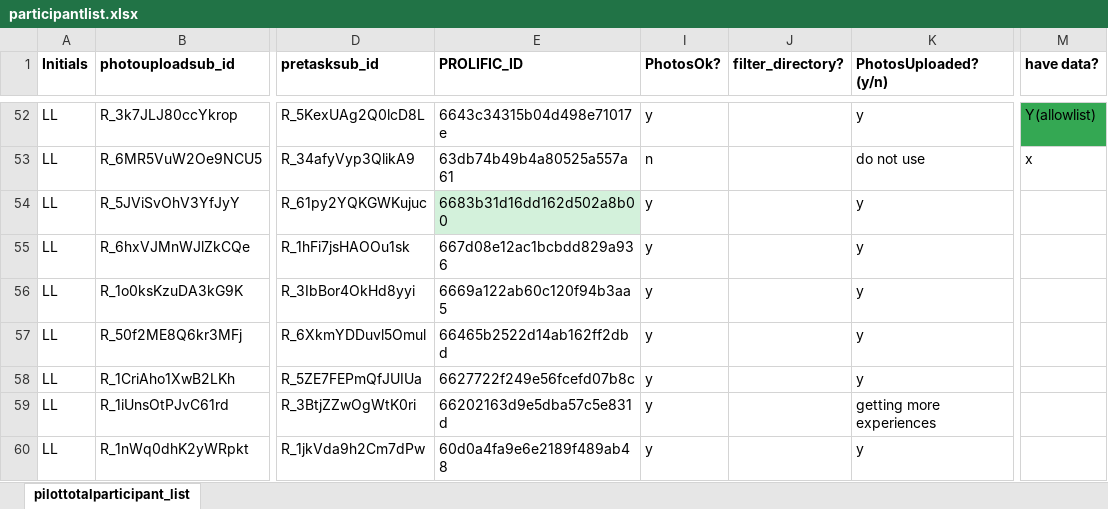
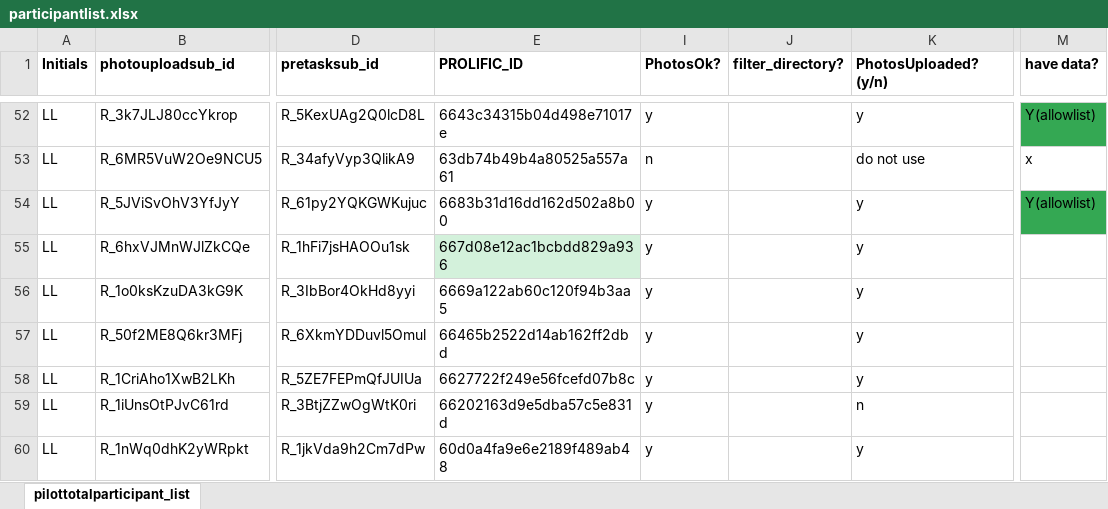
Before and after one commit to fareri-lab/WTP_Rejection_Choice_Pub, an Excel workbook: participantlist.xlsx, sheet pilottotalparticipant_list, drawn as a sheet; only a part is shown, gaps mark what is left out; values as stored, in another font and other column widths than the file's, no borders; the diff names each change by its address in the sheet, - before the commit and + after, or states it on an @@ line.

```diff
--- a/participantlist.xlsx (sheet pilottotalparticipant_list)
+++ b/participantlist.xlsx (sheet pilottotalparticipant_list)
-E54 fill: #D3F1DB
+E54 fill: none
-M54 (have data?): (empty)
+M54 (have data?): Y(allowlist)
-M54 fill: none
+M54 fill: #34A853
-E55 fill: none
+E55 fill: #D3F1DB
-K59 (PhotosUploaded? (y/n)): getting more experiences
+K59 (PhotosUploaded? (y/n)): n
```
Also changed, not shown: 3 other files.
